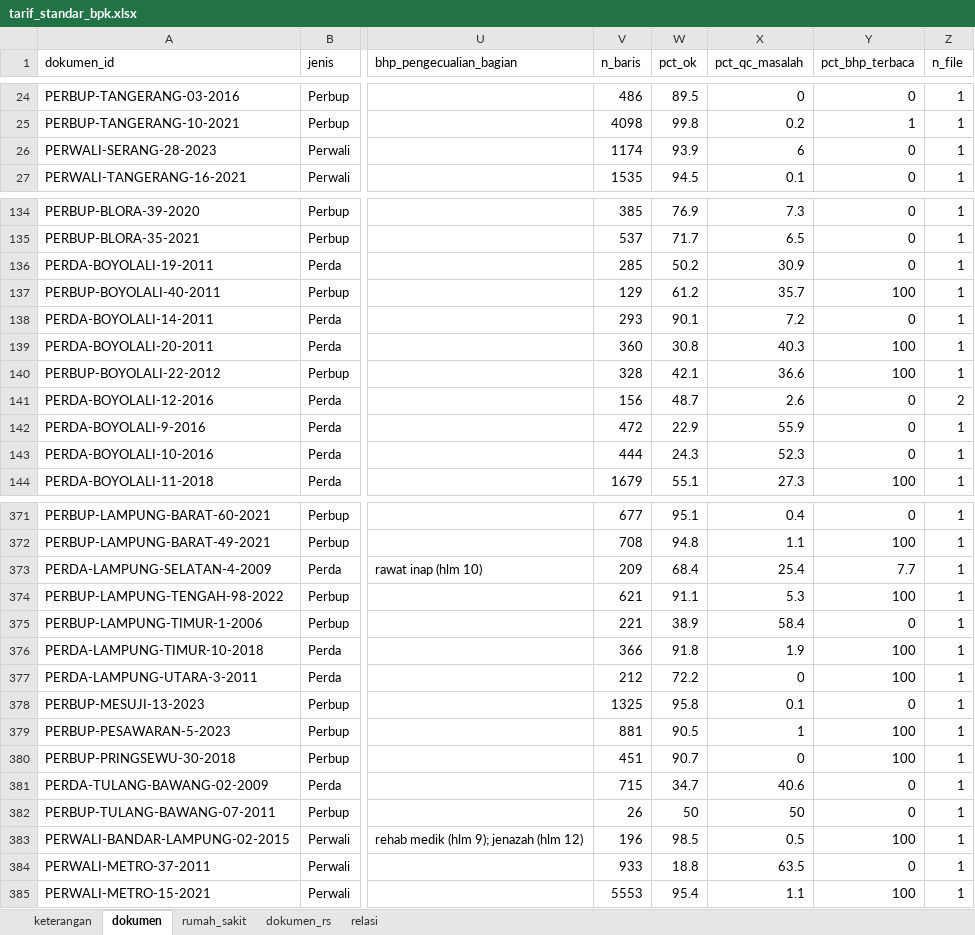
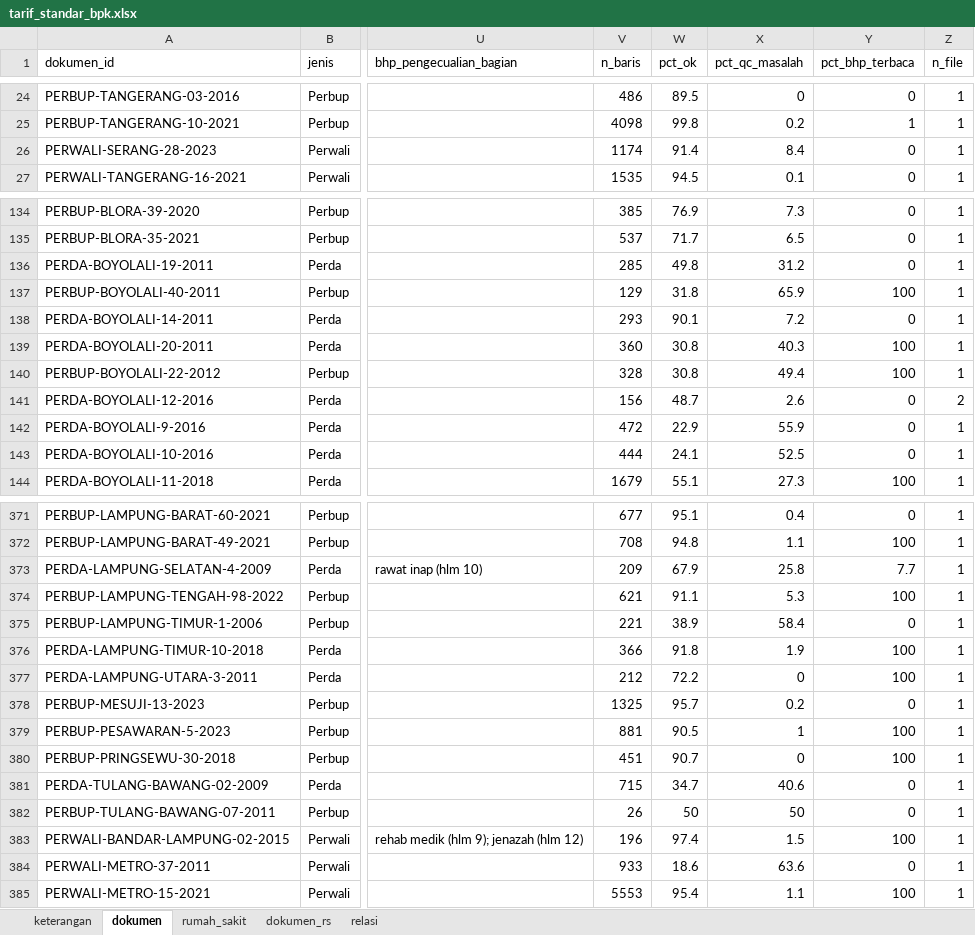
Before and after one commit to Arfan-H/ScrapingTest, an Excel workbook: pilot/out/dataset/tarif_standar_bpk.xlsx, sheet dokumen, drawn as a sheet; only a part is shown, gaps mark what is left out; values as stored, in another font and other column widths than the file's, no borders; the diff covers the shown part only; the diff names each change by its address in the sheet, - before the commit and + after, or states it on an @@ line.

```diff
--- a/pilot/out/dataset/tarif_standar_bpk.xlsx (sheet dokumen)
+++ b/pilot/out/dataset/tarif_standar_bpk.xlsx (sheet dokumen)
-W26 (pct_ok): 93.9
+W26 (pct_ok): 91.4
-X26 (pct_qc_masalah): 6
+X26 (pct_qc_masalah): 8.4
-W136 (pct_ok): 50.2
+W136 (pct_ok): 49.8
-X136 (pct_qc_masalah): 30.9
+X136 (pct_qc_masalah): 31.2
-W137 (pct_ok): 61.2
+W137 (pct_ok): 31.8
-X137 (pct_qc_masalah): 35.7
+X137 (pct_qc_masalah): 65.9
-W140 (pct_ok): 42.1
+W140 (pct_ok): 30.8
-X140 (pct_qc_masalah): 36.6
+X140 (pct_qc_masalah): 49.4
-W143 (pct_ok): 24.3
+W143 (pct_ok): 24.1
-X143 (pct_qc_masalah): 52.3
+X143 (pct_qc_masalah): 52.5
-W373 (pct_ok): 68.4
+W373 (pct_ok): 67.9
-X373 (pct_qc_masalah): 25.4
+X373 (pct_qc_masalah): 25.8
-W378 (pct_ok): 95.8
+W378 (pct_ok): 95.7
-X378 (pct_qc_masalah): 0.1
+X378 (pct_qc_masalah): 0.2
-W383 (pct_ok): 98.5
+W383 (pct_ok): 97.4
-X383 (pct_qc_masalah): 0.5
+X383 (pct_qc_masalah): 1.5
-W384 (pct_ok): 18.8
+W384 (pct_ok): 18.6
-X384 (pct_qc_masalah): 63.5
+X384 (pct_qc_masalah): 63.6
```
Also changed, not shown: 104 edited cells elsewhere in this sheet, sheet keterangan, 5 other files.
